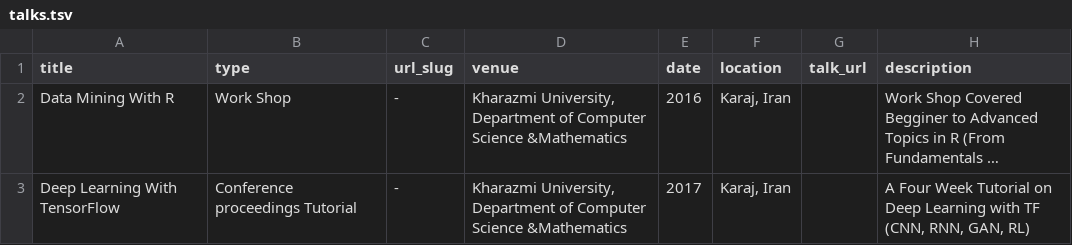
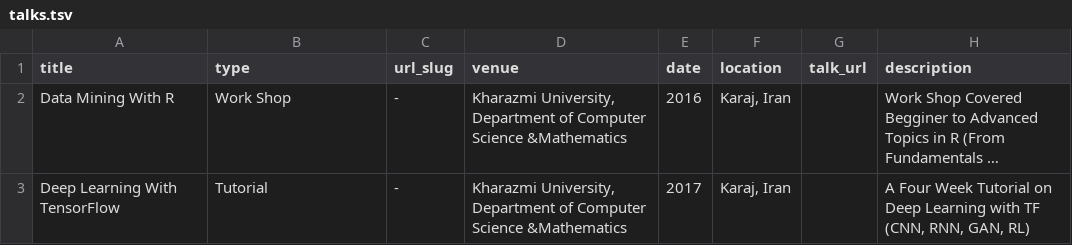
Before and after one commit to mehdihosseinimoghadam/MehdiHosseiniMoghadam.github.io, a TSV file: markdown_generator/talks.tsv, drawn as a sheet; long unchanged cells end in …; the diff names each change by its address in the sheet, - before the commit and + after, or states it on an @@ line.

Commit message:
Update talks.tsv

```diff
--- a/markdown_generator/talks.tsv
+++ b/markdown_generator/talks.tsv
-B3 (type): Conference proceedings Tutorial
+B3 (type): Tutorial
```
